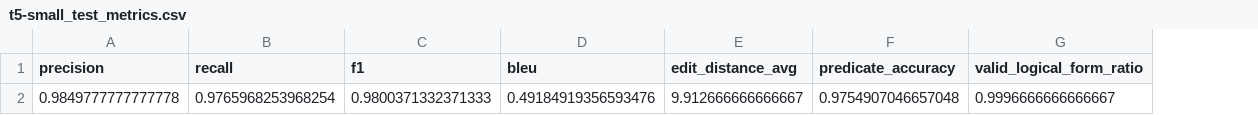
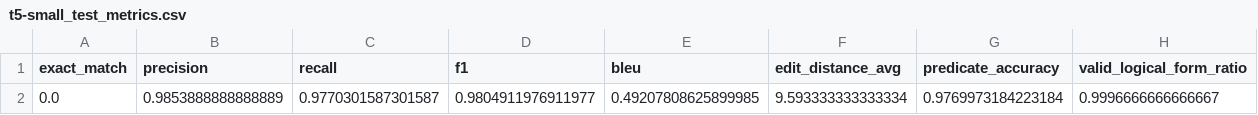
Before and after one commit to cmhobbs96/meta-semantic-research, a CSV file: results/raw/t5-small_test_metrics.csv, drawn as a sheet; removed rows and columns are numbered as before the commit, all else as after; the diff names each change by its address in the sheet, - before the commit and + after, or states it on an @@ line.

```diff
--- a/results/raw/t5-small_test_metrics.csv
+++ b/results/raw/t5-small_test_metrics.csv
+column A (exact_match), empty
-row 2: 0.9849777777777778 | 0.9765968253968254 | 0.9800371332371333 | 0.49184919356593476 | 9.912666666666667 | 0.9754907046657048 | 0.9996666666666667
+row 2: 0.0 | 0.9853888888888889 | 0.9770301587301587 | 0.9804911976911977 | 0.49207808625899985 | 9.593333333333334 | 0.9769973184223184 | 0.9996666666666667
```
Also changed, not shown: results/kga/t5-small_gen_metrics.csv, results/raw/t5-small_gen_metrics.csv, 27 other files.
